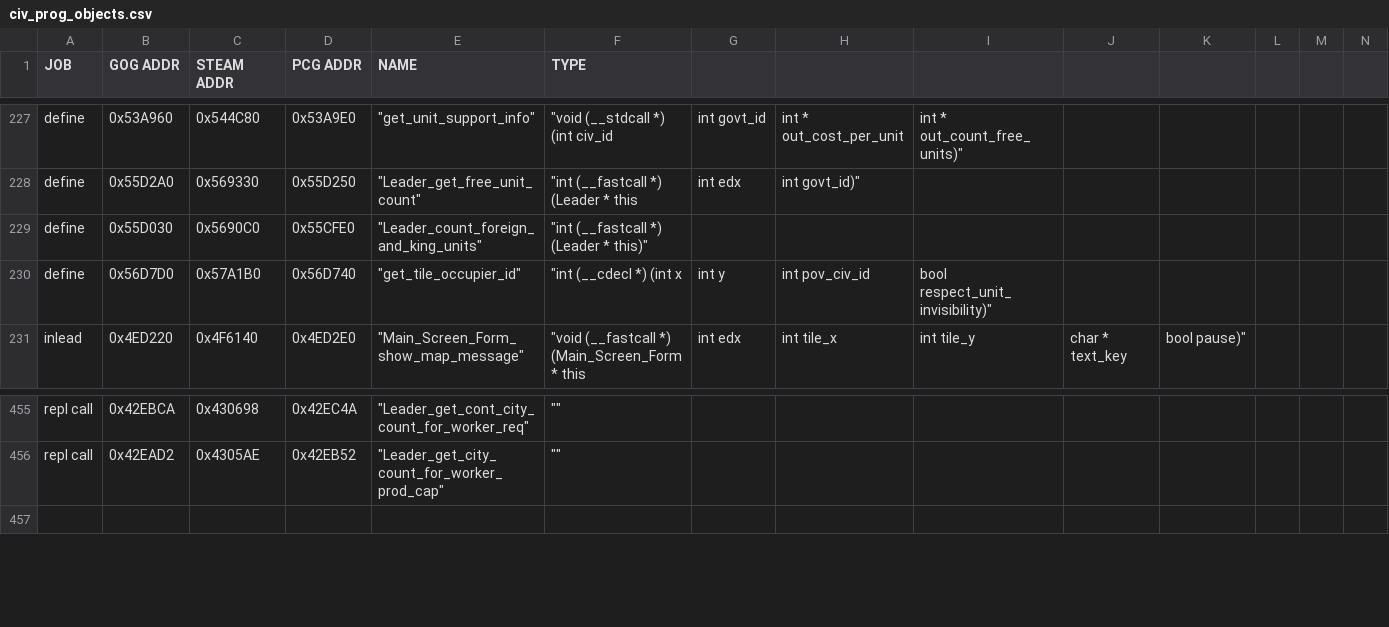
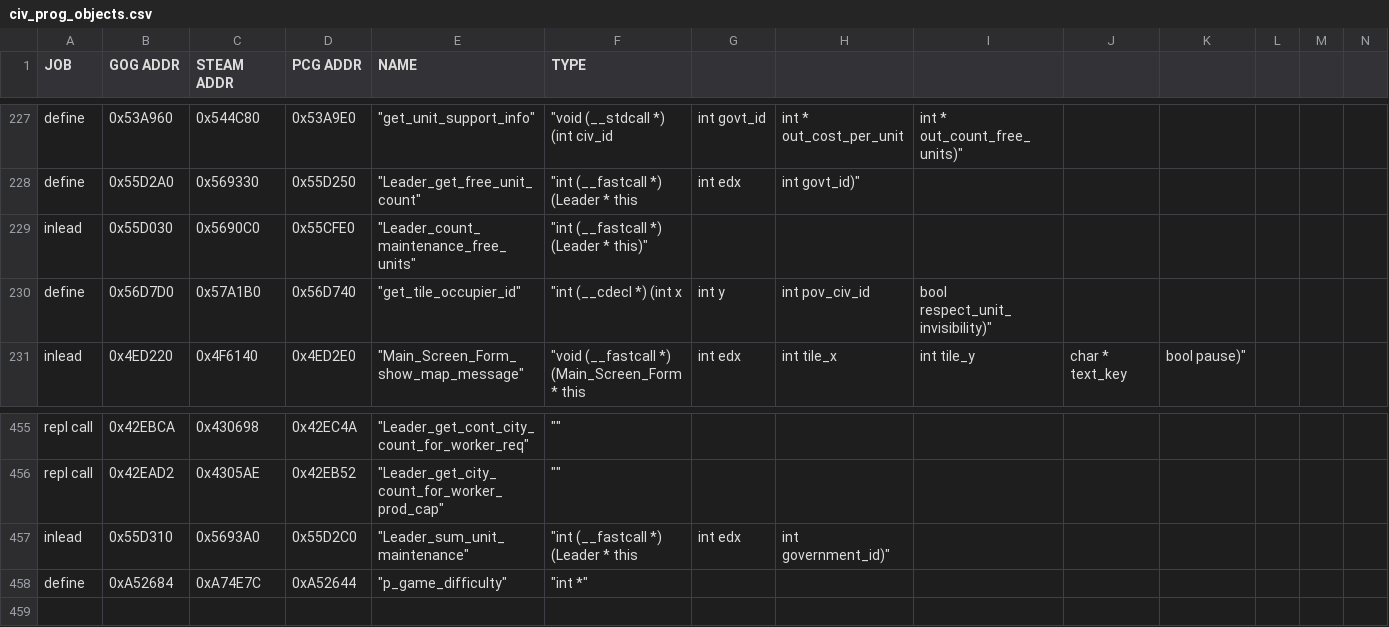
Before and after one commit to maxpetul/C3X, a CSV file: civ_prog_objects.csv, drawn as a sheet; only a part is shown, gaps mark what is left out; rows hold the shown columns only; the diff names each change by its address in the sheet, - before the commit and + after, or states it on an @@ line.

Commit message:
Allow unit maintenance costs to be increased depending on their build costs

```diff
--- a/civ_prog_objects.csv
+++ b/civ_prog_objects.csv
-A229 (JOB): define
+A229 (JOB): inlead
-E229 (NAME): "Leader_count_foreign_and_king_units"
+E229 (NAME): "Leader_count_maintenance_free_units"
+row 457: inlead | 0x55D310 | 0x5693A0 | 0x55D2C0 | "Leader_sum_unit_maintenance" | "int (__fastcall *) (Leader * this | int edx | int government_id)"
+row 458: define | 0xA52684 | 0xA74E7C | 0xA52644 | "p_game_difficulty" | "int *"
```
Also changed, not shown: 4 other files.
